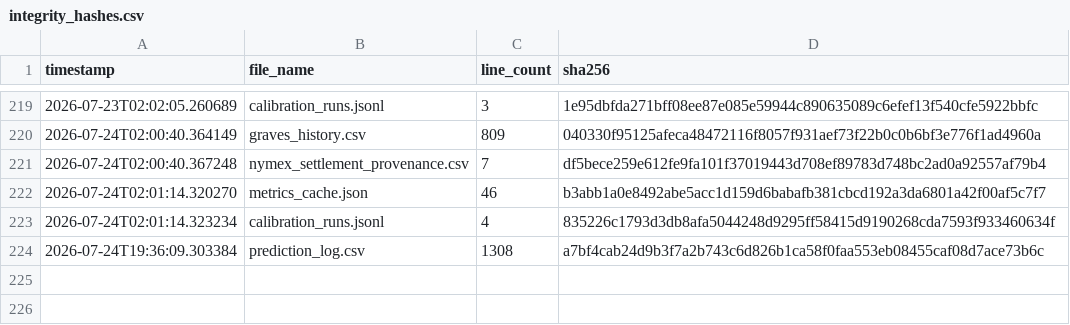
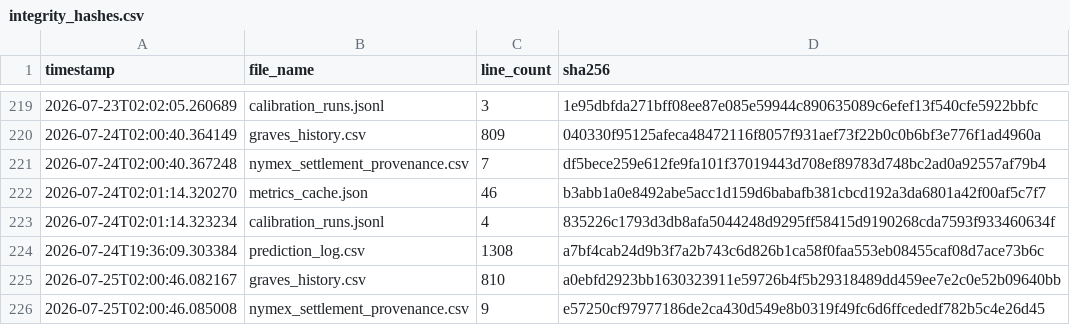
Before and after one commit to armaanmoosani/rbob-ho-fuel-tracker, a CSV file: data/integrity_hashes.csv, drawn as a sheet; only a part is shown, gaps mark what is left out.

```diff
--- a/data/integrity_hashes.csv
+++ b/data/integrity_hashes.csv
@@ -224 +224,3 @@ timestamp,file_name,line_count,sha256
 2026-07-24T19:36:09.303384,prediction_log.csv,1308,a7bf4cab24d9b3f7a2b743c6d826b1ca58f0faa553eb08455caf08d7ace73b6c
+2026-07-25T02:00:46.082167,graves_history.csv,810,a0ebfd2923bb1630323911e59726b4f5b29318489dd459ee7e2c0e52b09640bb
+2026-07-25T02:00:46.085008,nymex_settlement_provenance.csv,9,e57250cf97977186de2ca430d549e8b0319f49fc6d6ffcededf782b5c4e26d45
```
Also changed, not shown: data/graves_history.csv, data/nymex_settlement_provenance.csv.
